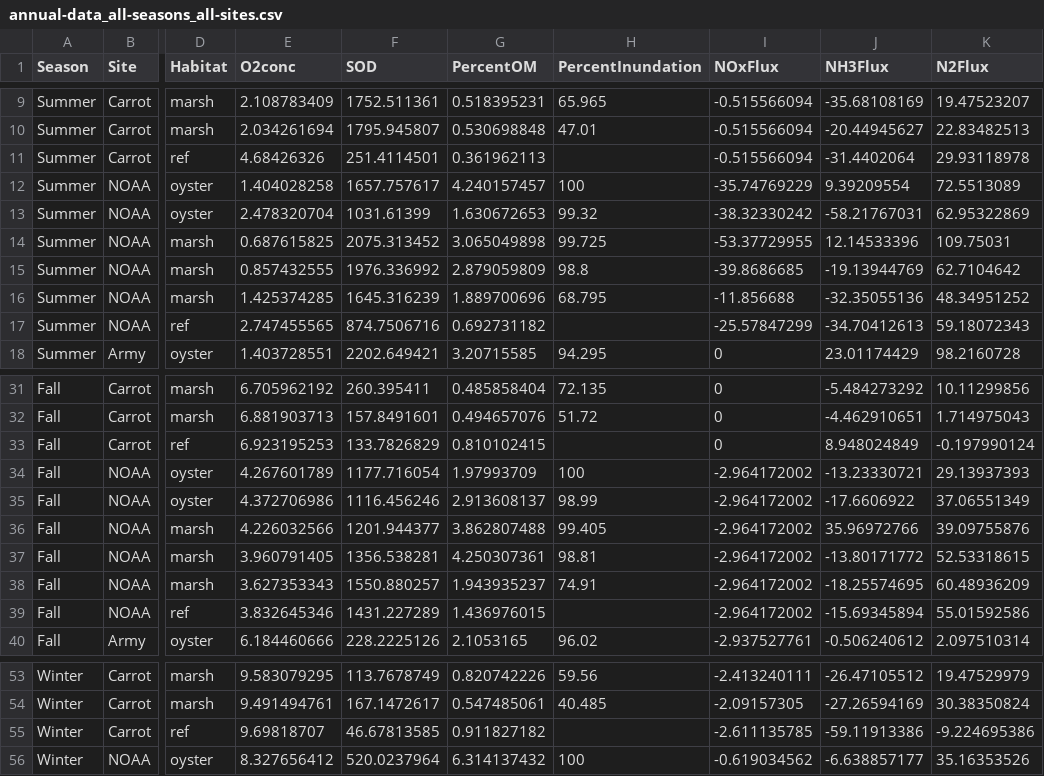
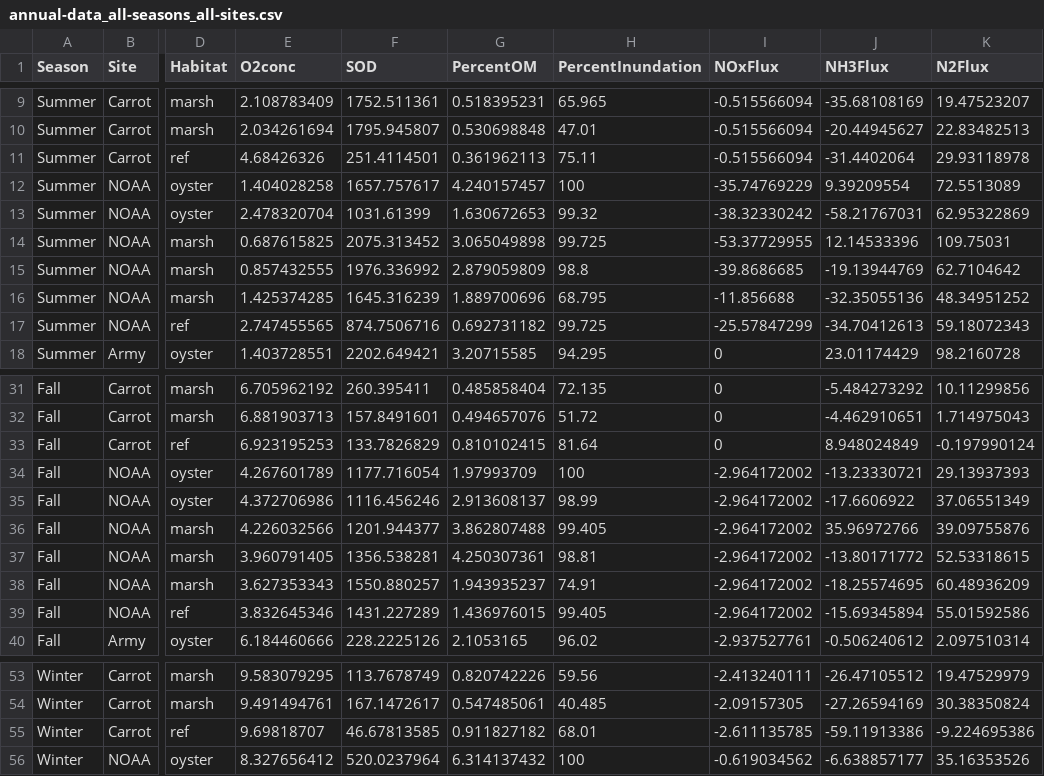
Before and after one commit to konorevole/R-Markdown, a CSV file: PRIMER/raw/annual-data_all-seasons_all-sites.csv, drawn as a sheet; only a part is shown, gaps mark what is left out; the diff covers the shown part only; the diff names each change by its address in the sheet, - before the commit and + after, or states it on an @@ line.

```diff
--- a/PRIMER/raw/annual-data_all-seasons_all-sites.csv
+++ b/PRIMER/raw/annual-data_all-seasons_all-sites.csv
-H11 (PercentInundation): (empty)
+H11 (PercentInundation): 75.11
-H17 (PercentInundation): (empty)
+H17 (PercentInundation): 99.725
-H33 (PercentInundation): (empty)
+H33 (PercentInundation): 81.64
-H39 (PercentInundation): (empty)
+H39 (PercentInundation): 99.405
-H55 (PercentInundation): (empty)
+H55 (PercentInundation): 68.01
```
Also changed, not shown: 3 edited cells elsewhere in this file, Inundation/clean/inundation-by-type_annual-avg_all-sites.csv, Inundation/raw/inundation-raw_all-sites_all-seasons.csv, 6 other files.
